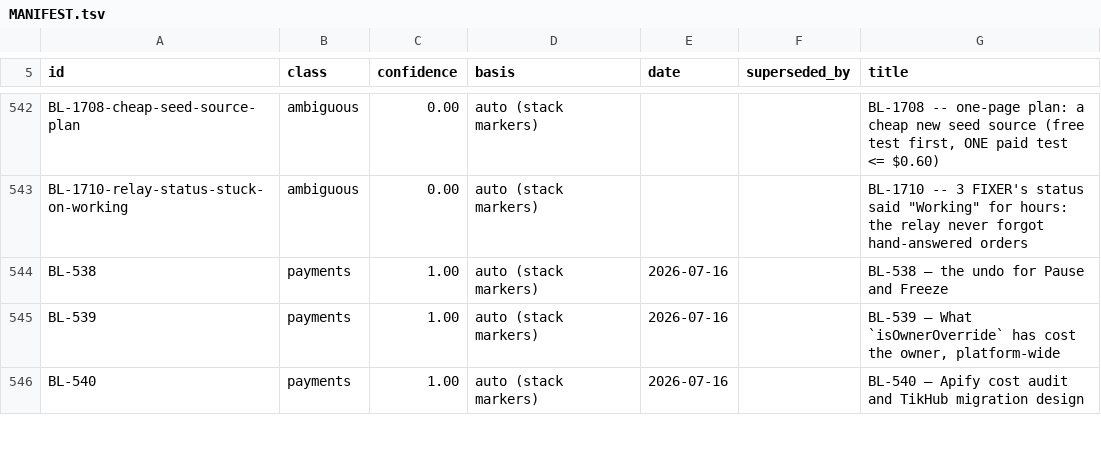
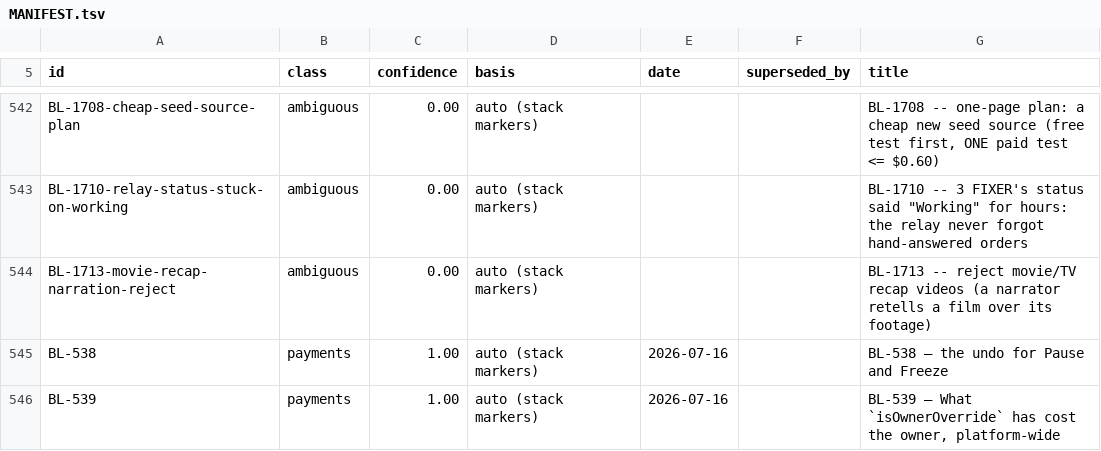
Before and after one commit to ilenader/clippershq-reports, a TSV file: MANIFEST.tsv, drawn as a sheet; only a part is shown, gaps mark what is left out; the shorter side is filled out with more unchanged rows.

Commit message:
BL-1713-movie-recap-narration-reject: published

```diff
--- a/MANIFEST.tsv
+++ b/MANIFEST.tsv
@@ -543,2 +543,3 @@ BL-1708-cheap-seed-source-plan	ambiguous	0.00	auto (stack markers)			BL-1708 --
 BL-1710-relay-status-stuck-on-working	ambiguous	0.00	auto (stack markers)			BL-1710 -- 3 FIXER's status said "Working" for hours: the relay never forgot hand-answered orders
+BL-1713-movie-recap-narration-reject	ambiguous	0.00	auto (stack markers)			BL-1713 -- reject movie/TV recap videos (a narrator retells a film over its footage)
 BL-538	payments	1.00	auto (stack markers)	2026-07-16		BL-538 — the undo for Pause and Freeze
```
Also changed, not shown: 1 other file.
